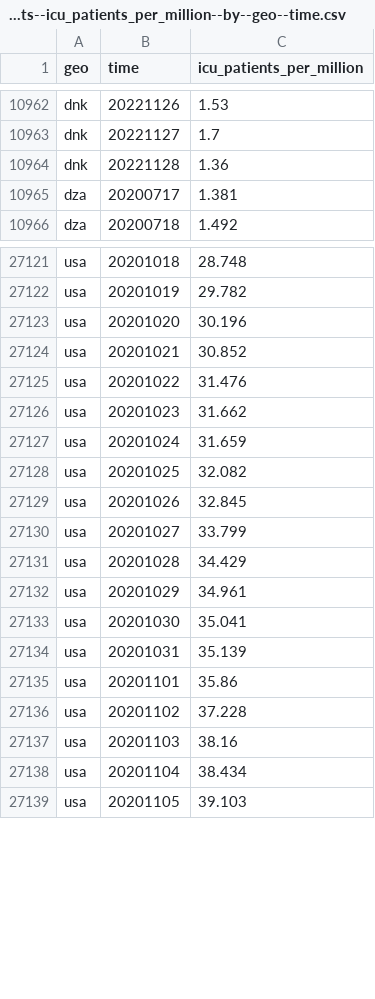
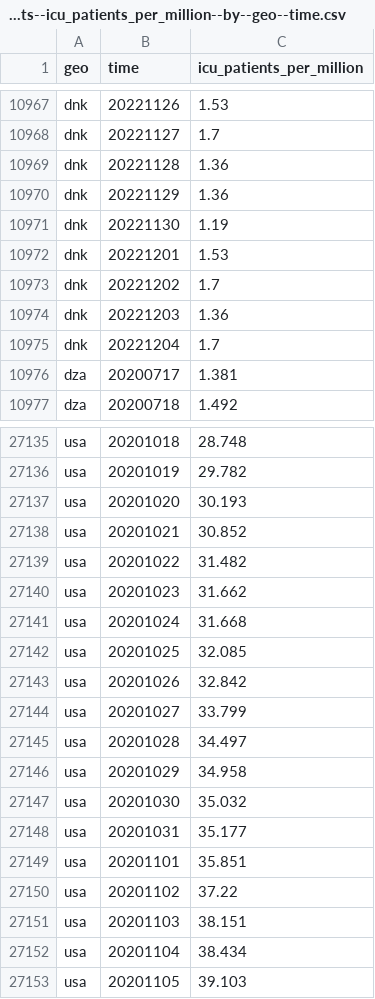
Before and after one commit to open-numbers/ddf--open_numbers--owid_covid_19, a CSV file: ddf--datapoints--icu_patients_per_million--by--geo--time.csv, drawn as a sheet; only a part is shown, gaps mark what is left out; the diff covers the shown part only.

```diff
--- a/ddf--datapoints--icu_patients_per_million--by--geo--time.csv
+++ b/ddf--datapoints--icu_patients_per_million--by--geo--time.csv
@@ -10964,2 +10969,8 @@ dnk,20221127,1.7
 dnk,20221128,1.36
+dnk,20221129,1.36
+dnk,20221130,1.19
+dnk,20221201,1.53
+dnk,20221202,1.7
+dnk,20221203,1.36
+dnk,20221204,1.7
 dza,20200717,1.381
@@ -27122,17 +27136,17 @@ usa,20201018,28.748
 usa,20201019,29.782
-usa,20201020,30.196
+usa,20201020,30.193
 usa,20201021,30.852
-usa,20201022,31.476
+usa,20201022,31.482
 usa,20201023,31.662
-usa,20201024,31.659
-usa,20201025,32.082
-usa,20201026,32.845
+usa,20201024,31.668
+usa,20201025,32.085
+usa,20201026,32.842
 usa,20201027,33.799
-usa,20201028,34.429
-usa,20201029,34.961
-usa,20201030,35.041
-usa,20201031,35.139
-usa,20201101,35.86
-usa,20201102,37.228
-usa,20201103,38.16
+usa,20201028,34.497
+usa,20201029,34.958
+usa,20201030,35.032
+usa,20201031,35.177
+usa,20201101,35.851
+usa,20201102,37.22
+usa,20201103,38.151
 usa,20201104,38.434
```
Also changed, not shown: 9 added rows and 32 edited cells elsewhere in this file, ddf--datapoints--hosp_patients_per_million_smoothed--by--geo--time.csv, ddf--datapoints--hosp_patients_smoothed--by--geo--time.csv, 54 other files.
